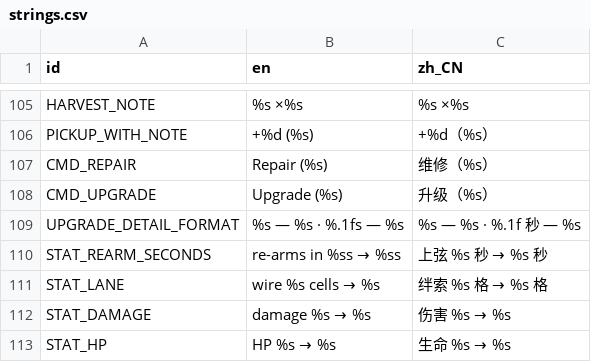
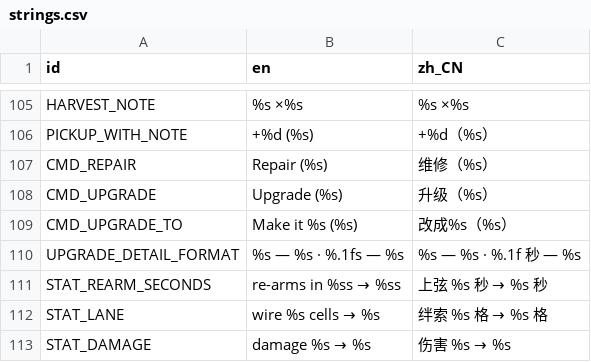
Before and after one commit to kcokz/dino-td, a CSV file: translations/strings.csv, drawn as a sheet; only a part is shown, gaps mark what is left out; the shorter side is filled out with more unchanged rows; the diff names each change by its address in the sheet, - before the commit and + after, or states it on an @@ line.

```diff
--- a/translations/strings.csv
+++ b/translations/strings.csv
+row 109: CMD_UPGRADE_TO | Make it %s (%s) | 改成%s（%s）
```
Also changed, not shown: 25 other files.
